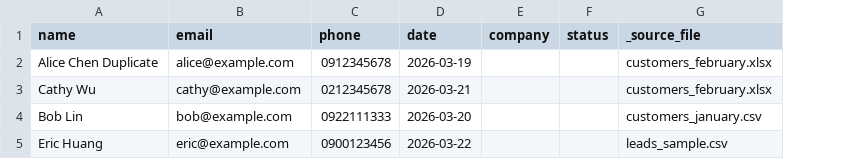
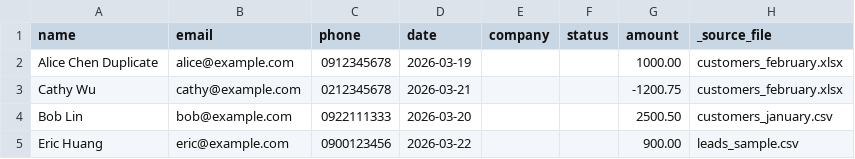
Before and after one commit to joechanx/python-file-automation-demo, a CSV file: output/master.csv, drawn as a sheet; the diff names each change by its address in the sheet, - before the commit and + after, or states it on an @@ line.

Commit message:
add amount format

```diff
--- a/output/master.csv
+++ b/output/master.csv
+column G (amount), rows 2-5: 1000.00 | -1200.75 | 2500.50 | 900.00
```
Also changed, not shown: output/rejected_rows.csv, samples/sample_output_master.csv, 12 other files.
